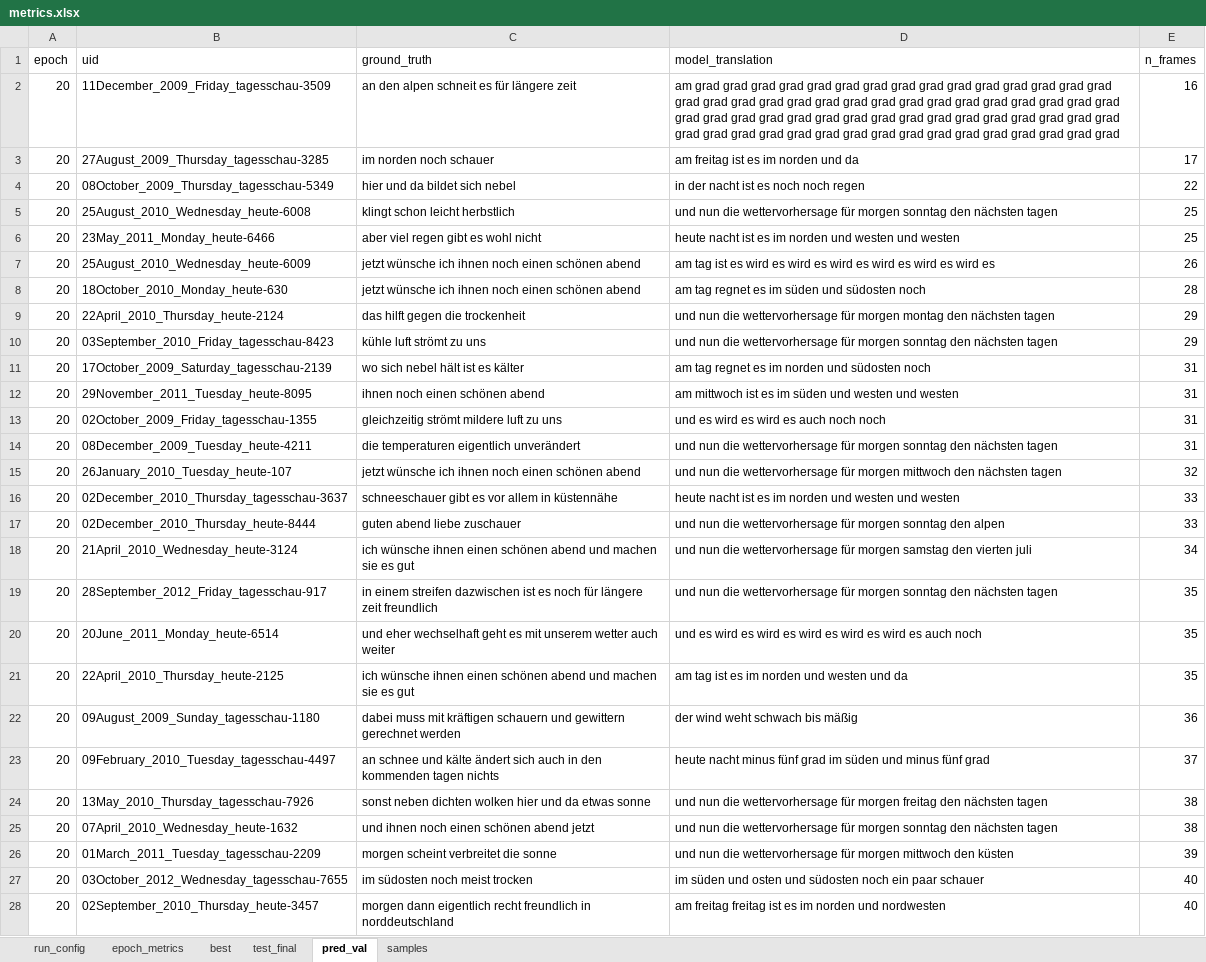
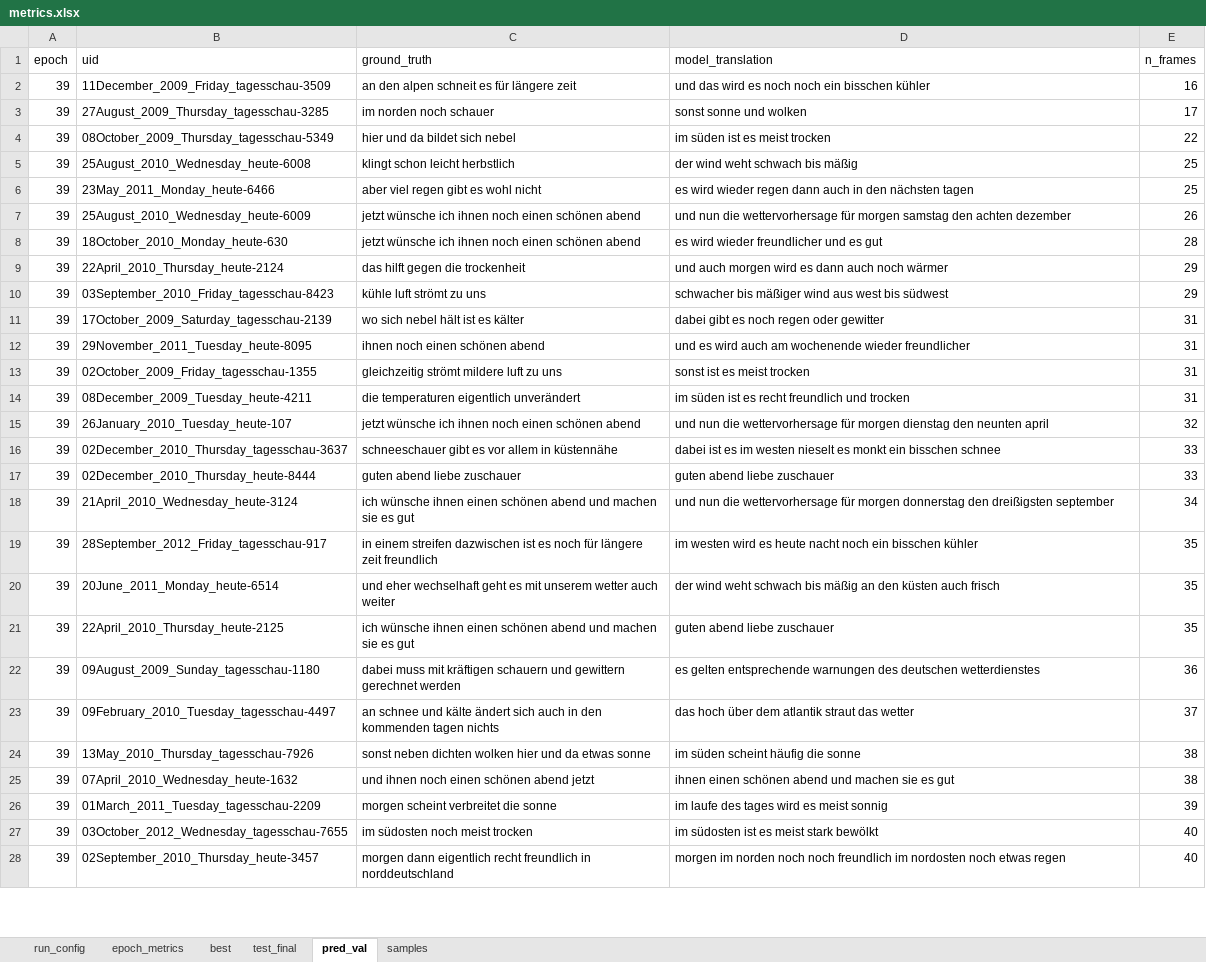
Before and after one commit to mrinalchaturvedi27/State_Space_Model, an Excel workbook: results/phoenix14t/mamba/lr0.0003_s1337/results/metrics.xlsx, sheet pred_val, drawn as a sheet; only a part is shown; values as stored, in another font and other column widths than the file's, no borders; the diff covers the shown part only; the diff names each change by its address in the sheet, - before the commit and + after, or states it on an @@ line.

```diff
--- a/results/phoenix14t/mamba/lr0.0003_s1337/results/metrics.xlsx (sheet pred_val)
+++ b/results/phoenix14t/mamba/lr0.0003_s1337/results/metrics.xlsx (sheet pred_val)
-A2:A28 (epoch): 20
+A2:A28 (epoch): 39
-D2 (model_translation): am grad grad grad grad grad grad grad grad grad grad grad grad grad grad grad grad grad grad grad grad grad grad grad grad grad grad grad grad grad grad grad grad grad grad grad grad grad grad grad grad grad grad grad grad grad grad grad grad grad grad grad grad grad grad grad grad grad grad grad grad grad grad grad
+D2 (model_translation): und das wird es noch noch ein bisschen kühler
-D3 (model_translation): am freitag ist es im norden und da
+D3 (model_translation): sonst sonne und wolken
-D4 (model_translation): in der nacht ist es noch noch regen
+D4 (model_translation): im süden ist es meist trocken
-D5 (model_translation): und nun die wettervorhersage für morgen sonntag den nächsten tagen
+D5 (model_translation): der wind weht schwach bis mäßig
-D6 (model_translation): heute nacht ist es im norden und westen und westen
+D6 (model_translation): es wird wieder regen dann auch in den nächsten tagen
-D7 (model_translation): am tag ist es wird es wird es wird es wird es wird es wird es
+D7 (model_translation): und nun die wettervorhersage für morgen samstag den achten dezember
-D8 (model_translation): am tag regnet es im süden und südosten noch
+D8 (model_translation): es wird wieder freundlicher und es gut
-D9 (model_translation): und nun die wettervorhersage für morgen montag den nächsten tagen
+D9 (model_translation): und auch morgen wird es dann auch noch wärmer
-D10 (model_translation): und nun die wettervorhersage für morgen sonntag den nächsten tagen
+D10 (model_translation): schwacher bis mäßiger wind aus west bis südwest
-D11 (model_translation): am tag regnet es im norden und südosten noch
+D11 (model_translation): dabei gibt es noch regen oder gewitter
-D12 (model_translation): am mittwoch ist es im süden und westen und westen
+D12 (model_translation): und es wird auch am wochenende wieder freundlicher
-D13 (model_translation): und es wird es wird es auch noch noch
+D13 (model_translation): sonst ist es meist trocken
-D14 (model_translation): und nun die wettervorhersage für morgen sonntag den nächsten tagen
+D14 (model_translation): im süden ist es recht freundlich und trocken
-D15 (model_translation): …für morgen mittwoch den nächsten tagen
+D15 (model_translation): …für morgen dienstag den neunten april
-D16 (model_translation): heute nacht ist es im norden und westen und westen
+D16 (model_translation): dabei ist es im westen nieselt es monkt ein bisschen schnee
-D17 (model_translation): und nun die wettervorhersage für morgen sonntag den alpen
+D17 (model_translation): guten abend liebe zuschauer
-D18 (model_translation): …für morgen samstag den vierten juli
+D18 (model_translation): …für morgen donnerstag den dreißigsten september
-D19 (model_translation): und nun die wettervorhersage für morgen sonntag den nächsten tagen
+D19 (model_translation): im westen wird es heute nacht noch ein bisschen kühler
-D20 (model_translation): und es wird es wird es wird es wird es wird es auch noch
+D20 (model_translation): der wind weht schwach bis mäßig an den küsten auch frisch
-D21 (model_translation): am tag ist es im norden und westen und da
+D21 (model_translation): guten abend liebe zuschauer
-D22 (model_translation): der wind weht schwach bis mäßig
+D22 (model_translation): es gelten entsprechende warnungen des deutschen wetterdienstes
-D23 (model_translation): heute nacht minus fünf grad im süden und minus fünf grad
+D23 (model_translation): das hoch über dem atlantik straut das wetter
-D24 (model_translation): und nun die wettervorhersage für morgen freitag den nächsten tagen
+D24 (model_translation): im süden scheint häufig die sonne
-D25 (model_translation): und nun die wettervorhersage für morgen sonntag den nächsten tagen
+D25 (model_translation): ihnen einen schönen abend und machen sie es gut
-D26 (model_translation): und nun die wettervorhersage für morgen mittwoch den küsten
+D26 (model_translation): im laufe des tages wird es meist sonnig
-D27 (model_translation): im süden und osten und südosten noch ein paar schauer
+D27 (model_translation): im südosten ist es meist stark bewölkt
-D28 (model_translation): am freitag freitag ist es im norden und nordwesten
+D28 (model_translation): morgen im norden noch noch freundlich im nordosten noch etwas regen
```
Also changed, not shown: 983 edited cells elsewhere in this sheet, sheet samples, sheet epoch_metrics, sheet best, results/phoenix14t/transformer/lr0.0003_s1337/results/metrics.xlsx, 1 other file.
